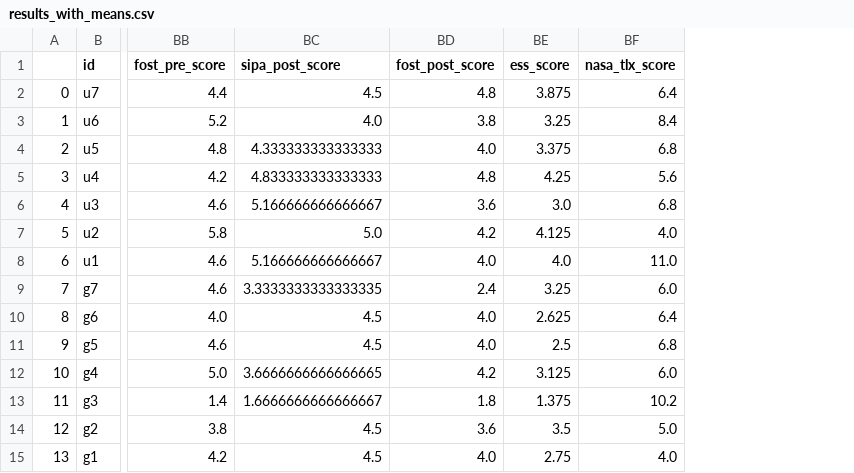
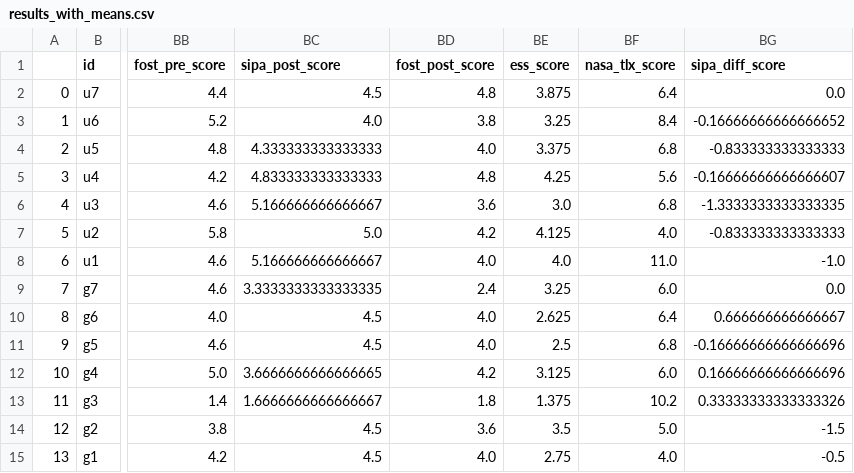
Before and after one commit to PBzdok/Master-Thesis-Code, a CSV file: evaluation/results_with_means.csv, drawn as a sheet; only a part is shown, gaps mark what is left out; the diff names each change by its address in the sheet, - before the commit and + after, or states it on an @@ line.

Commit message:
get sipa diff score

```diff
--- a/evaluation/results_with_means.csv
+++ b/evaluation/results_with_means.csv
+column BG (sipa_diff_score), rows 2-15: 0.0 | -0.16666666666666652 | -0.833333333333333 | -0.16666666666666607 | -1.3333333333333335 | -0.833333333333333 | -1.0 | 0.0 | 0.666666666666667 | -0.16666666666666696 | 0.16666666666666696 | 0.33333333333333326 | -1.5 | -0.5
```
Also changed, not shown: 1 other file.
